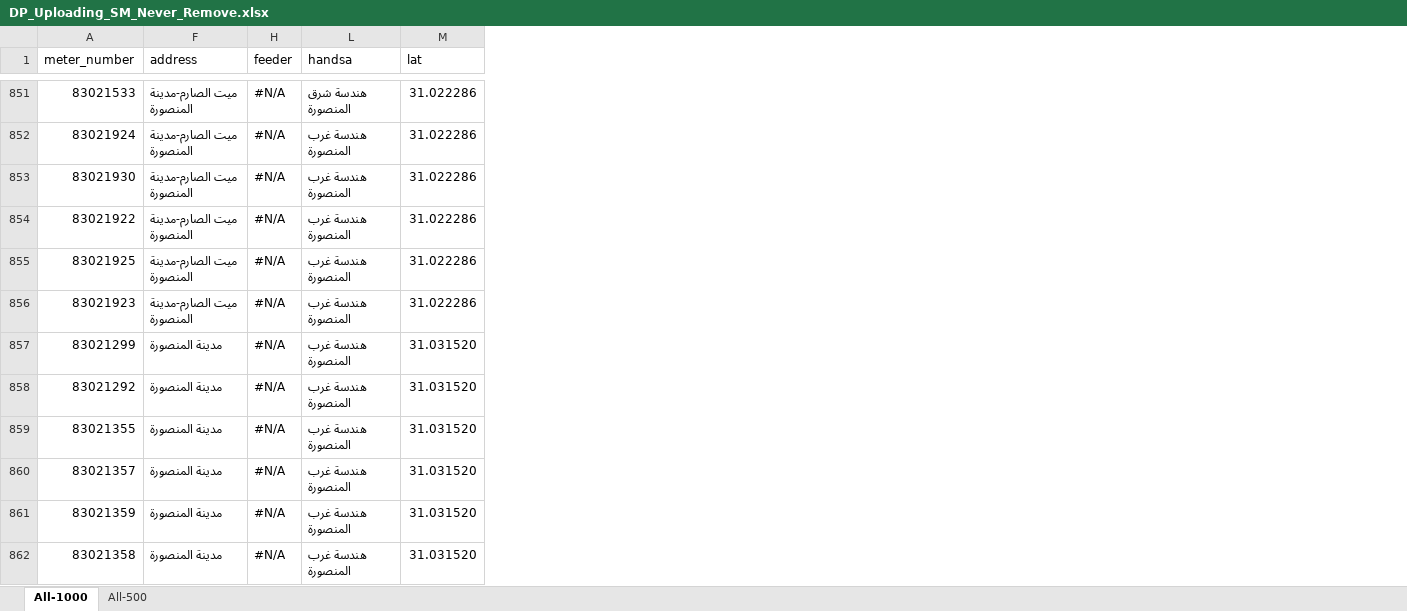
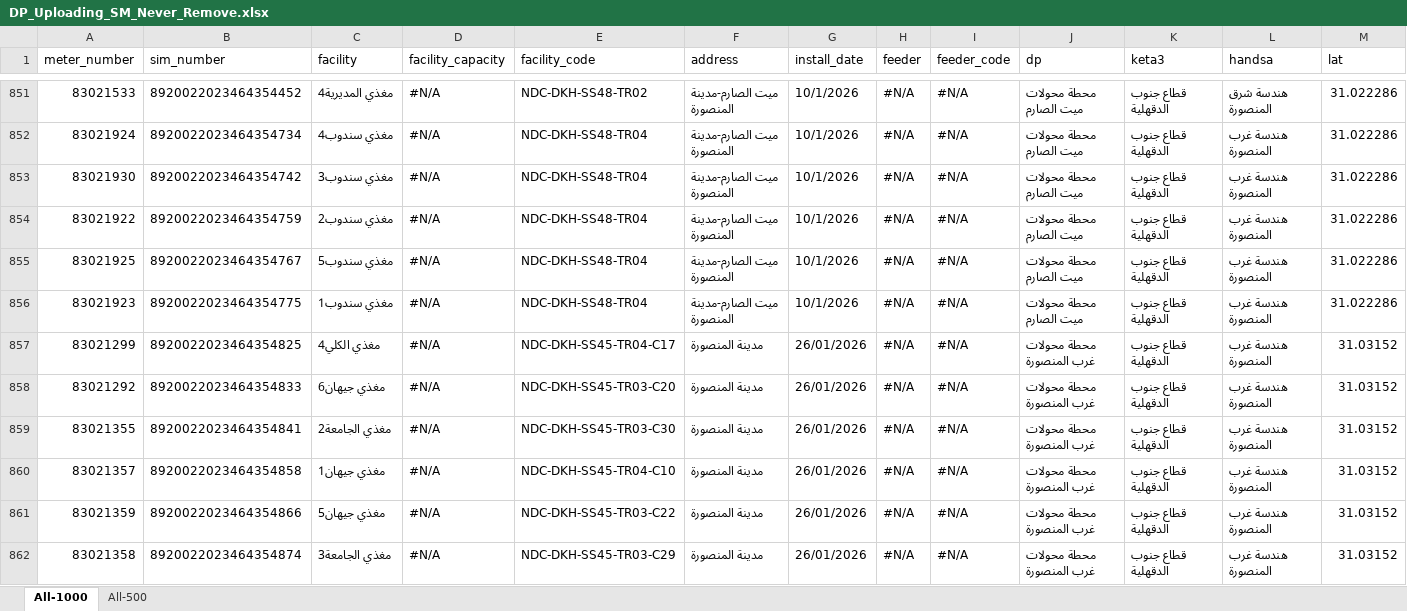
Before and after one commit to merrooo/NDEDC_Production, an Excel workbook: Sources/DP_Uploading_SM_Never_Remove.xlsx, sheet All-1000, drawn as a sheet; only a part is shown, gaps mark what is left out; values as stored, in another font and other column widths than the file's, no cell formats; conditional formats not drawn; the diff covers the shown part only; the diff names each change by its address in the sheet, - before the commit and + after, or states it on an @@ line.

```diff
--- a/Sources/DP_Uploading_SM_Never_Remove.xlsx (sheet All-1000)
+++ b/Sources/DP_Uploading_SM_Never_Remove.xlsx (sheet All-1000)
@@ column B (sim_number) unhidden, rows 851-862: ‌8920022023464354452 | ‌8920022023464354734 | ‌8920022023464354742 | ‌8920022023464354759 | ‌8920022023464354767 | ‌8920022023464354775 | ‌8920022023464354825 | ‌8920022023464354833 | ‌8920022023464354841 | ‌8920022023464354858 | ‌8920022023464354866 | ‌8920022023464354874 @@
@@ column C (facility) unhidden, rows 851-862: ‌مغذي المديرية4 | ‌مغذي سندوب4 | ‌مغذي سندوب3 | ‌مغذي سندوب2 | ‌مغذي سندوب5 | ‌مغذي سندوب1 | ‌مغذي الكلي4 | ‌مغذي جيهان6 | ‌مغذي الجامعة2 | ‌مغذي جيهان1 | ‌مغذي جيهان5 | ‌مغذي الجامعة3 @@
@@ column D (facility_capacity) unhidden, rows 851-862: all #N/A @@
@@ column E (facility_code) unhidden, rows 851-862: ‌NDC-DKH-SS48-TR02 | ‌NDC-DKH-SS48-TR04 | ‌NDC-DKH-SS48-TR04 | ‌NDC-DKH-SS48-TR04 | ‌NDC-DKH-SS48-TR04 | ‌NDC-DKH-SS48-TR04 | ‌NDC-DKH-SS45-TR04-C17 | ‌NDC-DKH-SS45-TR03-C20 | ‌NDC-DKH-SS45-TR03-C30 | ‌NDC-DKH-SS45-TR04-C10 | ‌NDC-DKH-SS45-TR03-C22 | ‌NDC-DKH-SS45-TR03-C29 @@
@@ column G (install_date) unhidden, rows 851-862: 10/1/2026 | 10/1/2026 | 10/1/2026 | 10/1/2026 | 10/1/2026 | 10/1/2026 | 26/01/2026 | 26/01/2026 | 26/01/2026 | 26/01/2026 | 26/01/2026 | 26/01/2026 @@
@@ column I (feeder_code) unhidden, rows 851-862: all #N/A @@
@@ column J (dp) unhidden, rows 851-862: ‌محطة محولات ميت الصارم | ‌محطة محولات ميت الصارم | ‌محطة محولات ميت الصارم | ‌محطة محولات ميت الصارم | ‌محطة محولات ميت الصارم | ‌محطة محولات ميت الصارم | ‌محطة محولات غرب المنصورة | ‌محطة محولات غرب المنصورة | ‌محطة محولات غرب المنصورة | ‌محطة محولات غرب المنصورة | ‌محطة محولات غرب المنصورة | ‌محطة محولات غرب المنصورة @@
@@ column K (keta3) unhidden, rows 851-862: all ‌قطاع جنوب الدقهلية @@
-M857:M862 (lat): 31.031520
+M857:M862 (lat): 31.03152
```
Also changed, not shown: 182 edited cells elsewhere in this sheet, cell formats, hidden cells, Sources/sr.xlsx, 14 other files.
